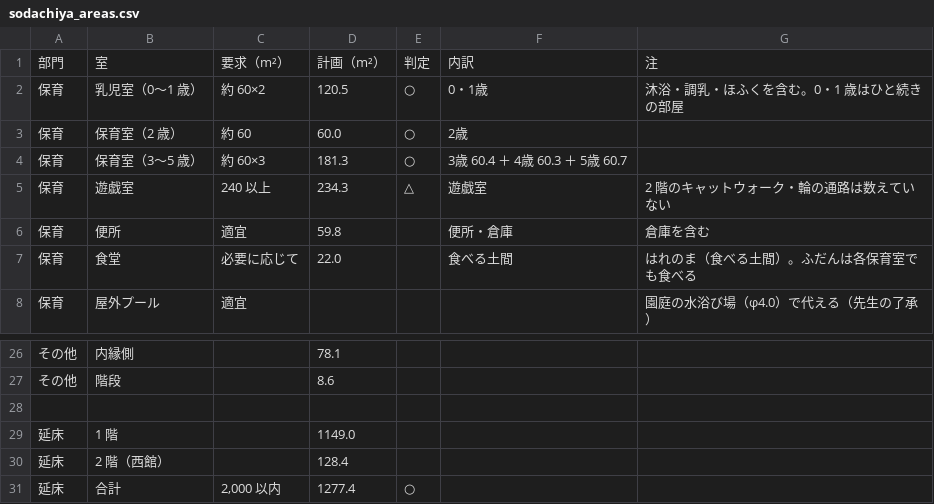
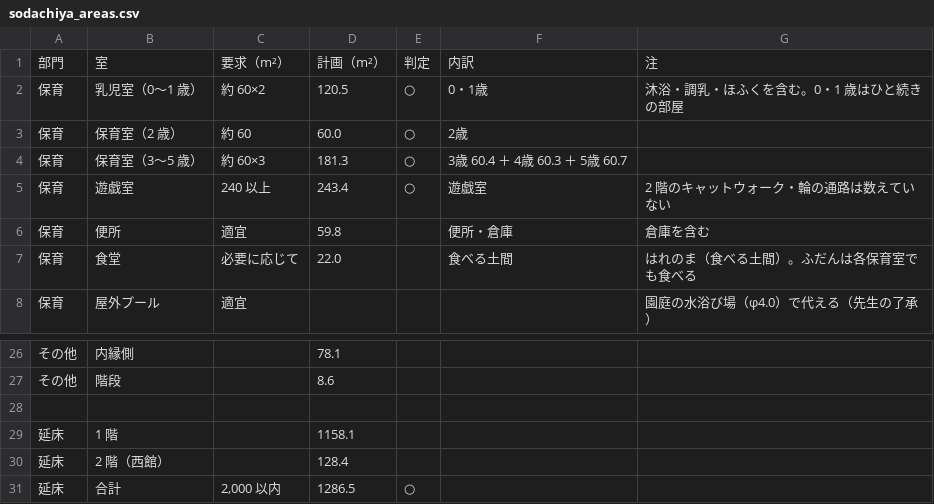
Before and after one commit to kidayasuo/atelier, a CSV file: sodachiya/model/drawings/sodachiya_areas.csv, drawn as a sheet; only a part is shown, gaps mark what is left out.

```diff
--- a/sodachiya/model/drawings/sodachiya_areas.csv
+++ b/sodachiya/model/drawings/sodachiya_areas.csv
@@ -4,3 +4,3 @@
 保育,保育室（3〜5 歳）,約 60×3,181.3,○,3歳 60.4 ＋ 4歳 60.3 ＋ 5歳 60.7,
-保育,遊戯室,240 以上,234.3,△,遊戯室,2 階のキャットウォーク・輪の通路は数えていない
+保育,遊戯室,240 以上,243.4,○,遊戯室,2 階のキャットウォーク・輪の通路は数えていない
 保育,便所,適宜,59.8,,便所・倉庫,倉庫を含む
@@ -28,4 +28,4 @@
 
-延床,1 階,,1149.0
+延床,1 階,,1158.1
 延床,2 階（西館）,,128.4
-延床,合計,"2,000 以内",1277.4,○
+延床,合計,"2,000 以内",1286.5,○
```
Also changed, not shown: 23 other files.
